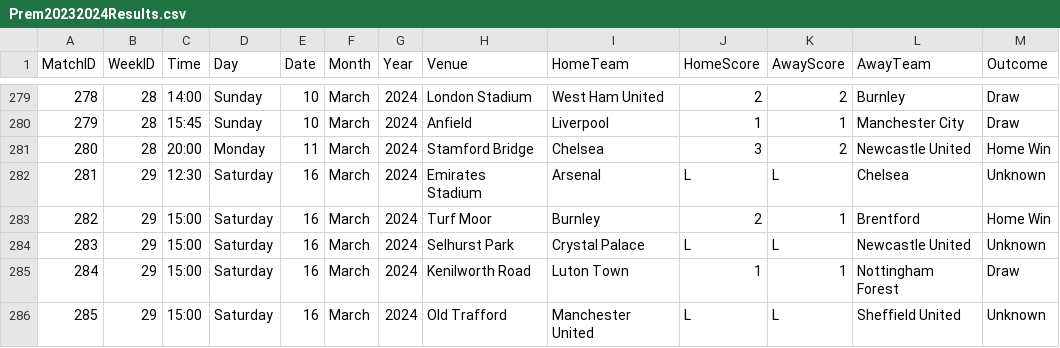
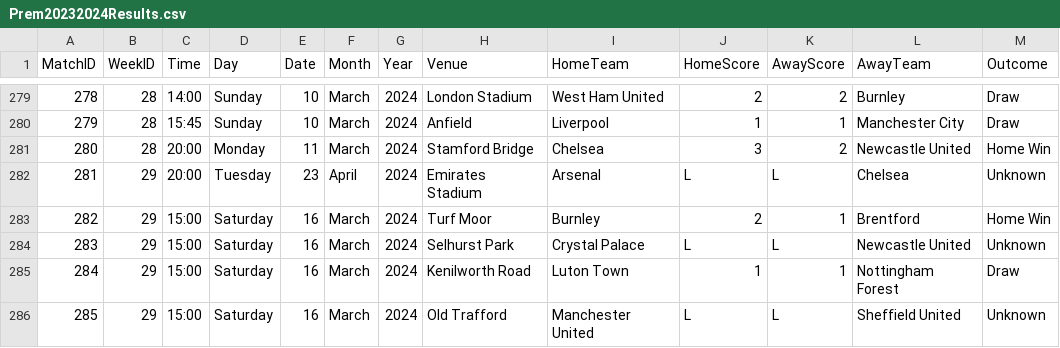
Before and after one commit to plcr9/Prem20232024, a CSV file: lib/Prem20232024Results.csv, drawn as a sheet; only a part is shown, gaps mark what is left out.

Commit message:
Update Prem20232024Results.csv

```diff
--- a/lib/Prem20232024Results.csv
+++ b/lib/Prem20232024Results.csv
@@ -281,3 +281,3 @@
 280,28,20:00,Monday,11,March,2024,Stamford Bridge,Chelsea,3,2,Newcastle United,Home Win
-281,29,12:30,Saturday,16,March,2024,Emirates Stadium,Arsenal,L,L,Chelsea,Unknown
+281,29,20:00,Tuesday,23,April,2024,Emirates Stadium,Arsenal,L,L,Chelsea,Unknown
 282,29,15:00,Saturday,16,March,2024,Turf Moor,Burnley,2,1,Brentford,Home Win
```
